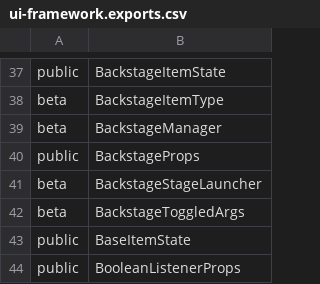
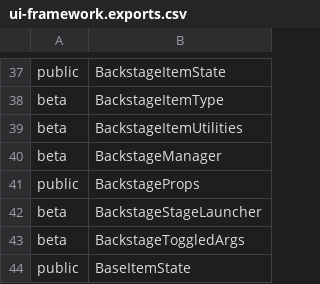
Before and after one commit to iTwin/appui, a CSV file: common/api/summary/ui-framework.exports.csv, drawn as a sheet; only a part is shown, gaps mark what is left out; the shorter side is filled out with more unchanged rows.

Commit message:
Merged PR 50951: Minor Backstage cleanup & unit tests
Getting everything ready to move ninezone-sample-app into imodeljs-samples

```diff
--- a/common/api/summary/ui-framework.exports.csv
+++ b/common/api/summary/ui-framework.exports.csv
@@ -38,2 +38,3 @@ public;BackstageItemState
 beta;BackstageItemType
+beta;BackstageItemUtilities
 beta;BackstageManager
```
Also changed, not shown: 21 other files.
